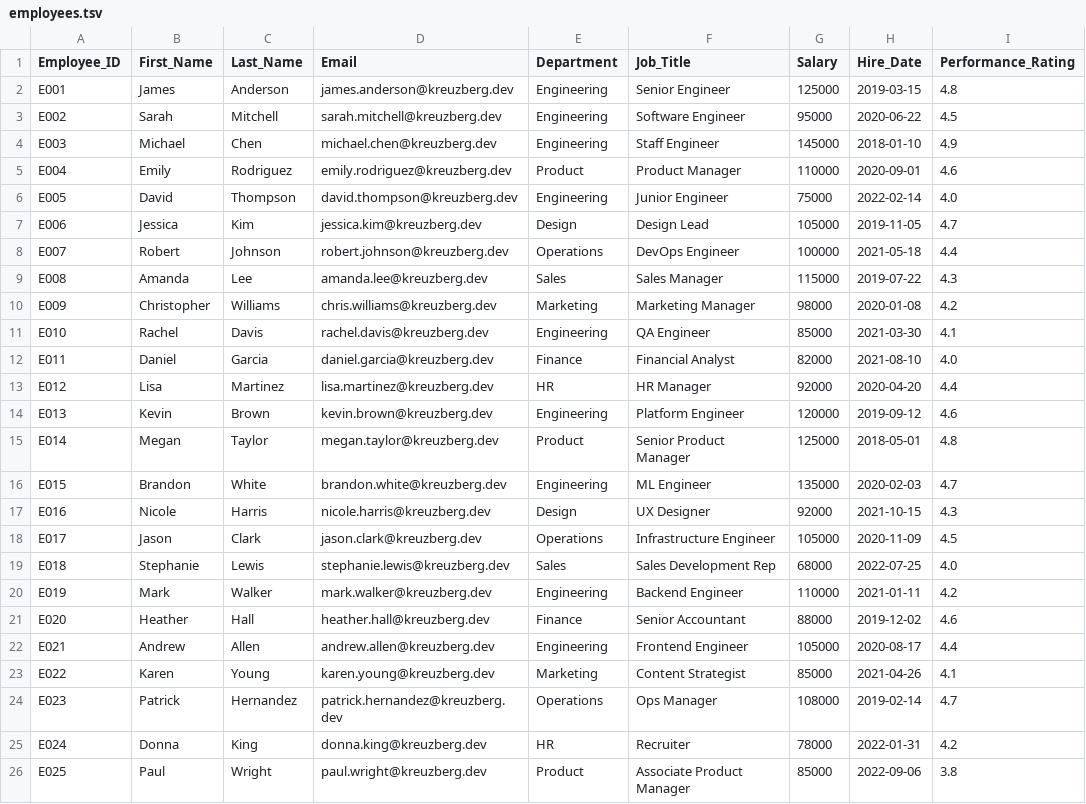
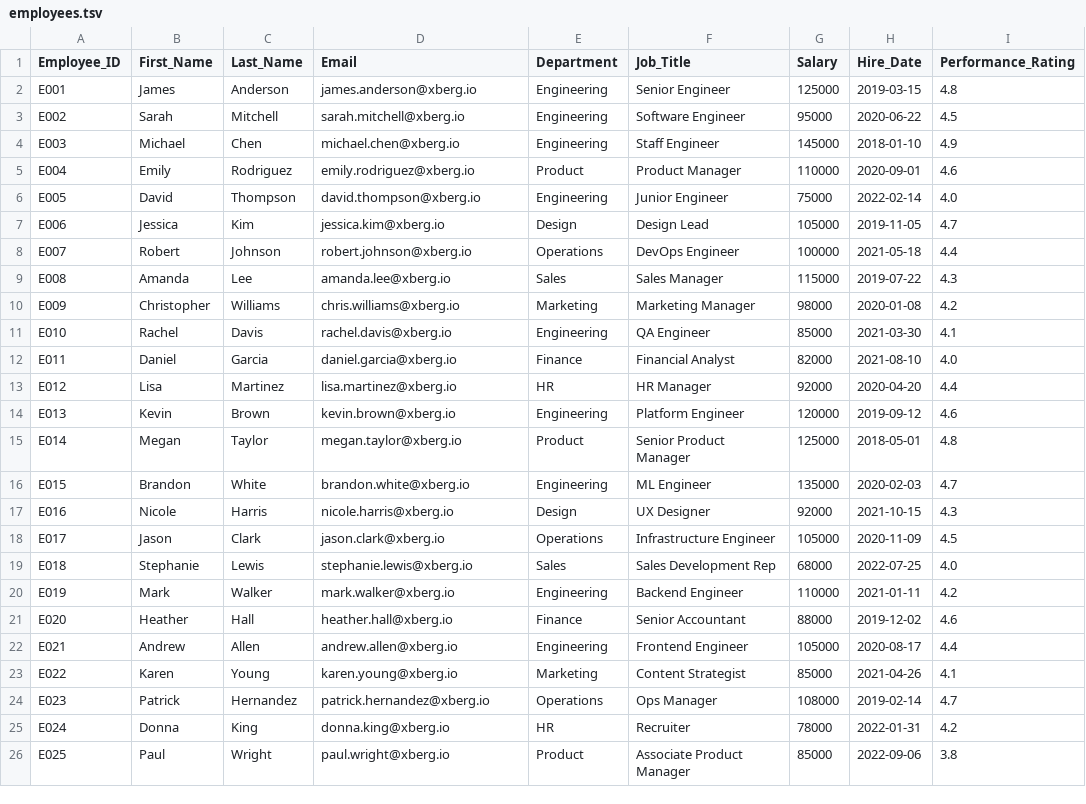
Before and after one commit to xberg-io/test_documents, a TSV file: data_formats/employees.tsv, drawn as a sheet; only a part is shown; the diff names each change by its address in the sheet, - before the commit and + after, or states it on an @@ line.

Commit message:
chore: migrate sample fixture emails kreuzberg.dev -> xberg.io

```diff
--- a/data_formats/employees.tsv
+++ b/data_formats/employees.tsv
-D2 (Email): james.anderson@kreuzberg.dev
+D2 (Email): james.anderson@xberg.io
-D3 (Email): sarah.mitchell@kreuzberg.dev
+D3 (Email): sarah.mitchell@xberg.io
-D4 (Email): michael.chen@kreuzberg.dev
+D4 (Email): michael.chen@xberg.io
-D5 (Email): emily.rodriguez@kreuzberg.dev
+D5 (Email): emily.rodriguez@xberg.io
-D6 (Email): david.thompson@kreuzberg.dev
+D6 (Email): david.thompson@xberg.io
-D7 (Email): jessica.kim@kreuzberg.dev
+D7 (Email): jessica.kim@xberg.io
-D8 (Email): robert.johnson@kreuzberg.dev
+D8 (Email): robert.johnson@xberg.io
-D9 (Email): amanda.lee@kreuzberg.dev
+D9 (Email): amanda.lee@xberg.io
-D10 (Email): chris.williams@kreuzberg.dev
+D10 (Email): chris.williams@xberg.io
-D11 (Email): rachel.davis@kreuzberg.dev
+D11 (Email): rachel.davis@xberg.io
-D12 (Email): daniel.garcia@kreuzberg.dev
+D12 (Email): daniel.garcia@xberg.io
-D13 (Email): lisa.martinez@kreuzberg.dev
+D13 (Email): lisa.martinez@xberg.io
-D14 (Email): kevin.brown@kreuzberg.dev
+D14 (Email): kevin.brown@xberg.io
-D15 (Email): megan.taylor@kreuzberg.dev
+D15 (Email): megan.taylor@xberg.io
-D16 (Email): brandon.white@kreuzberg.dev
+D16 (Email): brandon.white@xberg.io
-D17 (Email): nicole.harris@kreuzberg.dev
+D17 (Email): nicole.harris@xberg.io
-D18 (Email): jason.clark@kreuzberg.dev
+D18 (Email): jason.clark@xberg.io
-D19 (Email): stephanie.lewis@kreuzberg.dev
+D19 (Email): stephanie.lewis@xberg.io
-D20 (Email): mark.walker@kreuzberg.dev
+D20 (Email): mark.walker@xberg.io
-D21 (Email): heather.hall@kreuzberg.dev
+D21 (Email): heather.hall@xberg.io
-D22 (Email): andrew.allen@kreuzberg.dev
+D22 (Email): andrew.allen@xberg.io
-D23 (Email): karen.young@kreuzberg.dev
+D23 (Email): karen.young@xberg.io
-D24 (Email): patrick.hernandez@kreuzberg.dev
+D24 (Email): patrick.hernandez@xberg.io
-D25 (Email): donna.king@kreuzberg.dev
+D25 (Email): donna.king@xberg.io
-D26 (Email): paul.wright@kreuzberg.dev
+D26 (Email): paul.wright@xberg.io
```
Also changed, not shown: 5 other files.
